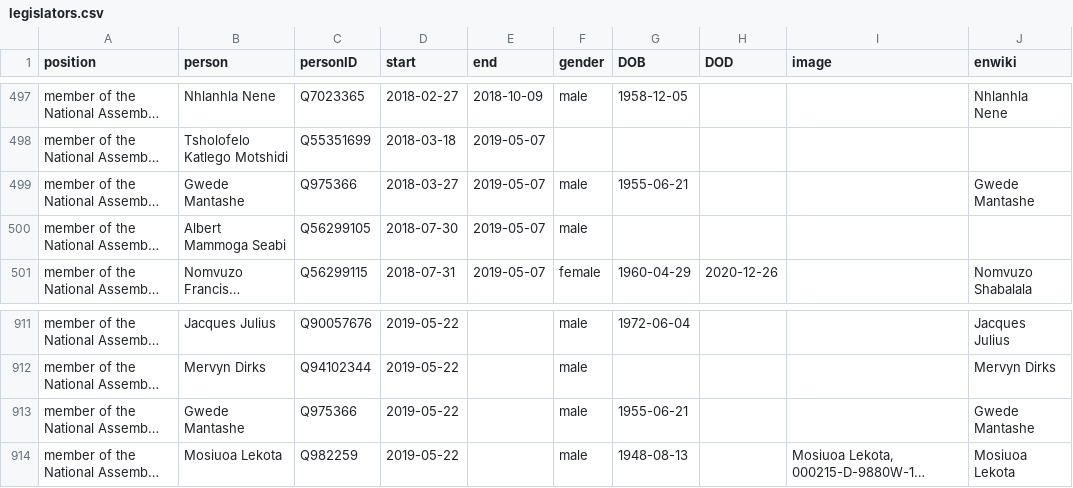
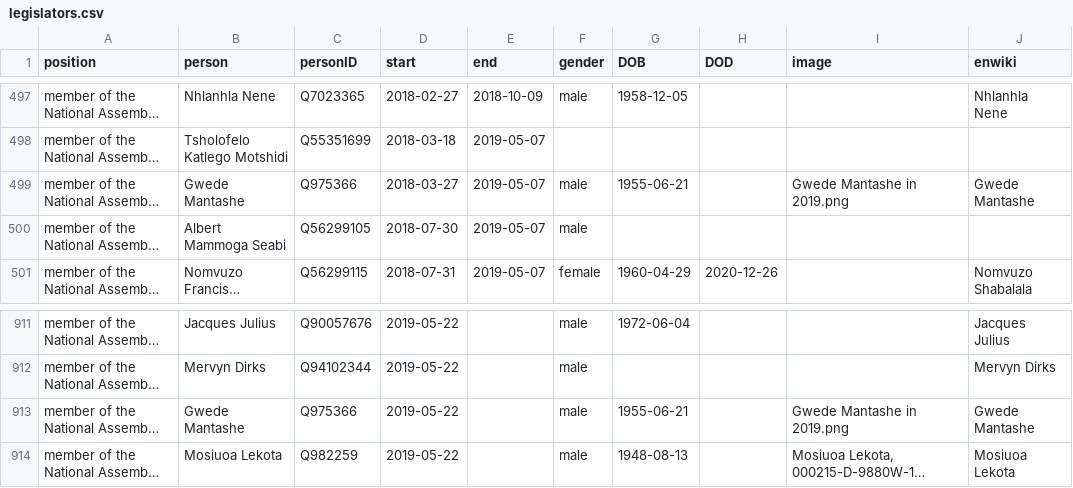
Before and after one commit to every-politician-scrapers/south-africa-cabinet, a CSV file: html/legislators.csv, drawn as a sheet; only a part is shown, gaps mark what is left out; long unchanged cells end in …; the diff names each change by its address in the sheet, - before the commit and + after, or states it on an @@ line.

```diff
--- a/html/legislators.csv
+++ b/html/legislators.csv
-I499 (image): (empty)
+I499 (image): Gwede Mantashe in 2019.png
-I913 (image): (empty)
+I913 (image): Gwede Mantashe in 2019.png
```
Also changed, not shown: html/current.csv, html/holders21.csv.
